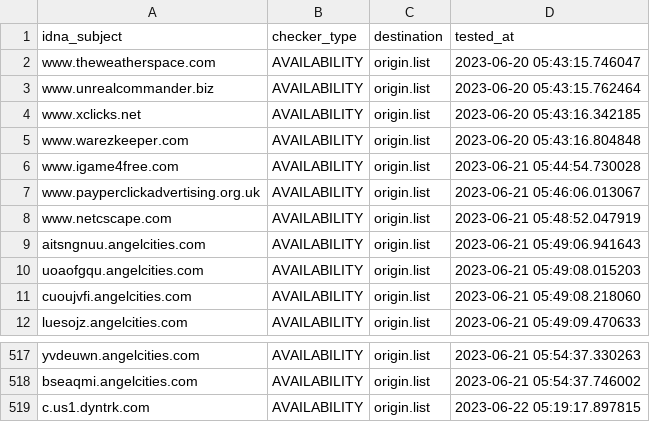
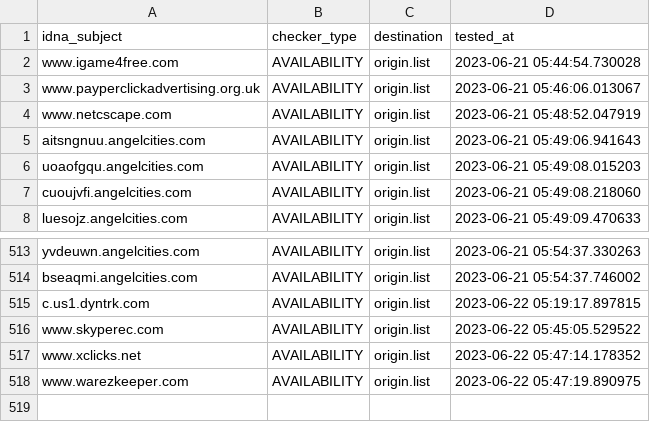
Before and after one commit to dead-hosts/add.Risk_git_FadeMind, a CSV file: .pyfunceble/inactive.csv, drawn as a sheet; only a part is shown, gaps mark what is left out; removed rows and columns are numbered as before the commit, all else as after; the diff names each change by its address in the sheet, - before the commit and + after, or states it on an @@ line.

```diff
--- a/.pyfunceble/inactive.csv
+++ b/.pyfunceble/inactive.csv
-row 2: www.theweatherspace.com | AVAILABILITY | origin.list | 2023-06-20 05:43:15.746047
-row 3: www.unrealcommander.biz | AVAILABILITY | origin.list | 2023-06-20 05:43:15.762464
-row 4: www.xclicks.net | AVAILABILITY | origin.list | 2023-06-20 05:43:16.342185
-row 5: www.warezkeeper.com | AVAILABILITY | origin.list | 2023-06-20 05:43:16.804848
+row 516: www.skyperec.com | AVAILABILITY | origin.list | 2023-06-22 05:45:05.529522
+row 517: www.xclicks.net | AVAILABILITY | origin.list | 2023-06-22 05:47:14.178352
+row 518: www.warezkeeper.com | AVAILABILITY | origin.list | 2023-06-22 05:47:19.890975
```
Also changed, not shown: 17 other files.
